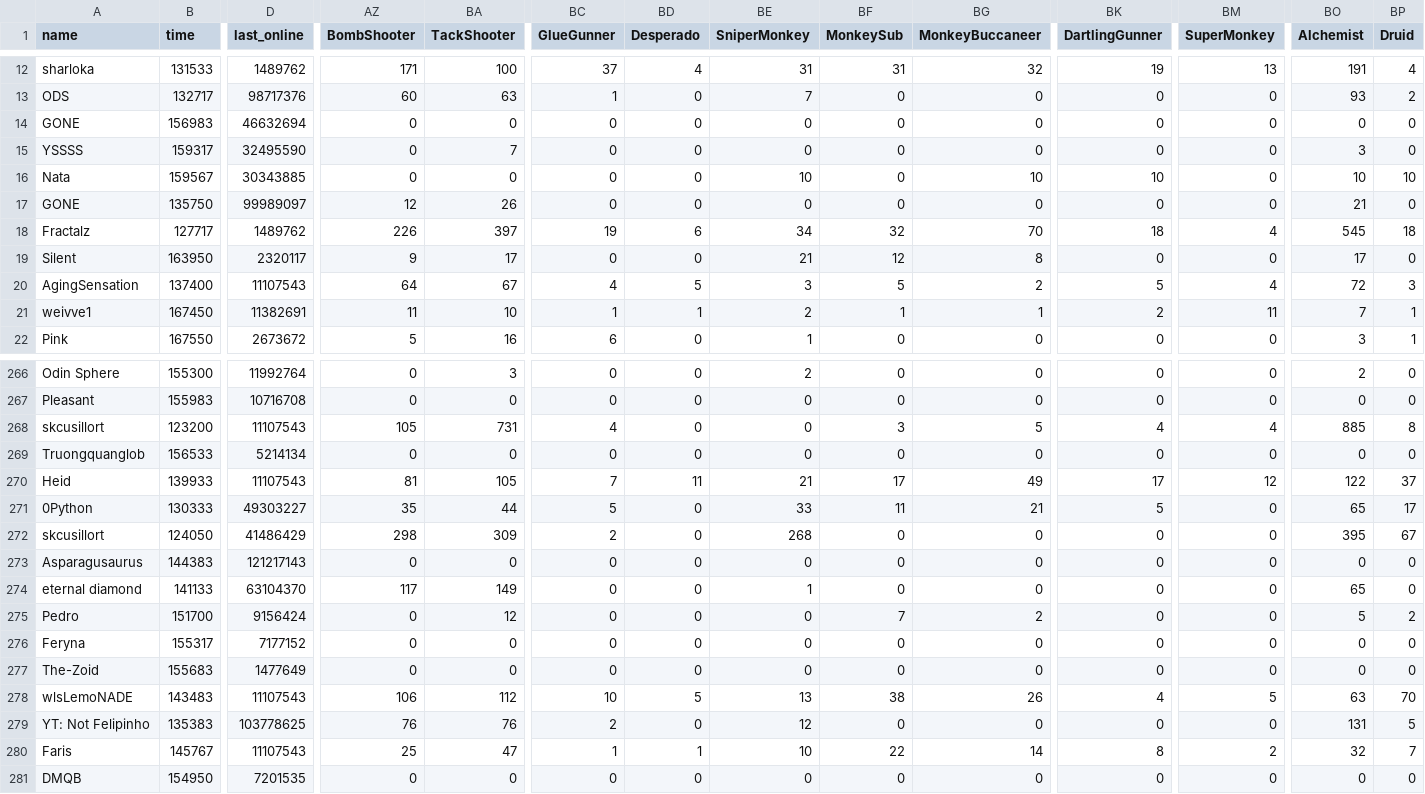
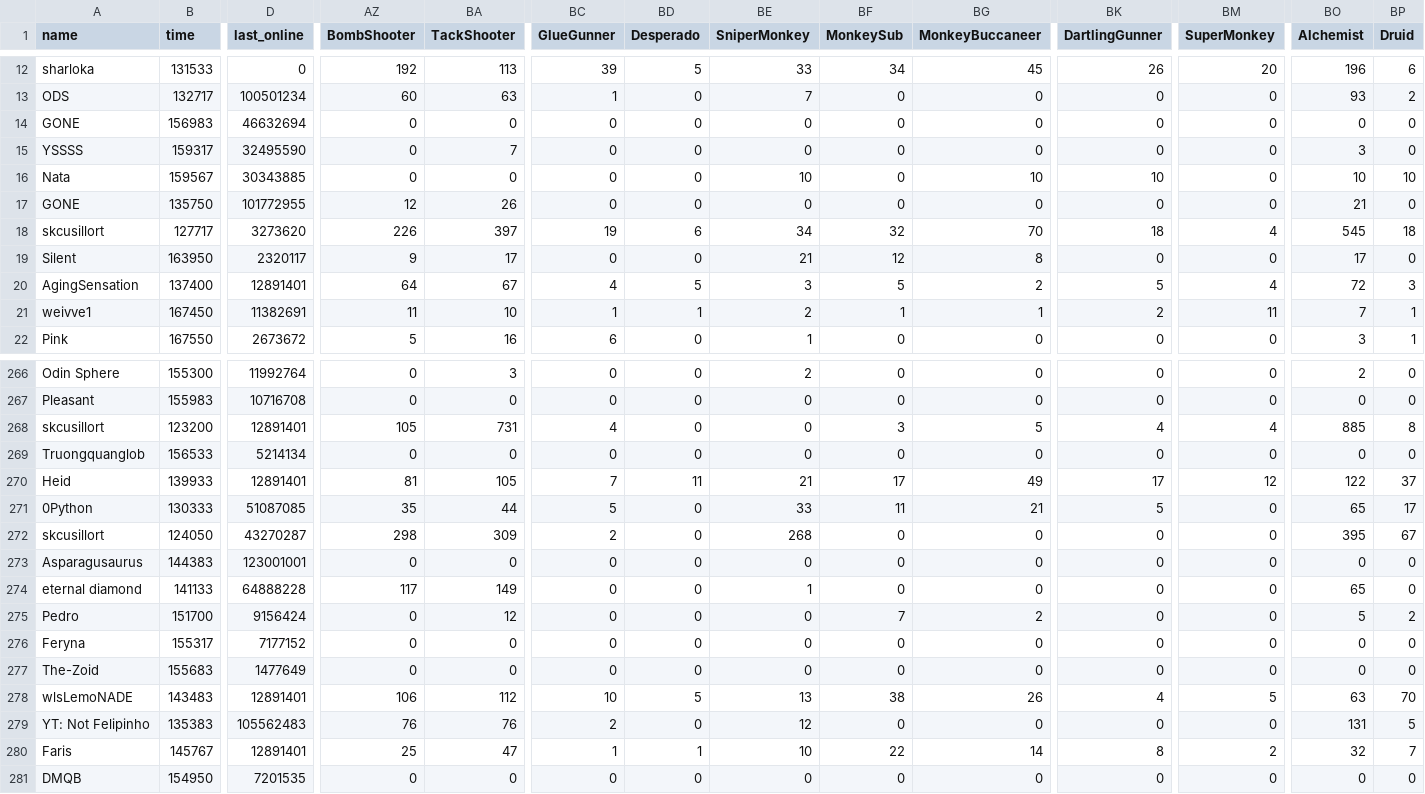
Before and after one commit to ducanup01/btd6race, a CSV file: race_leaderboard.csv, drawn as a sheet; only a part is shown, gaps mark what is left out; the diff covers the shown part only; the diff names each change by its address in the sheet, - before the commit and + after, or states it on an @@ line.

```diff
--- a/race_leaderboard.csv
+++ b/race_leaderboard.csv
-D12 (last_online): 1489762
+D12 (last_online): 0
-AZ12 (BombShooter): 171
+AZ12 (BombShooter): 192
-BA12 (TackShooter): 100
+BA12 (TackShooter): 113
-BC12 (GlueGunner): 37
+BC12 (GlueGunner): 39
-BD12 (Desperado): 4
+BD12 (Desperado): 5
-BE12 (SniperMonkey): 31
+BE12 (SniperMonkey): 33
-BF12 (MonkeySub): 31
+BF12 (MonkeySub): 34
-BG12 (MonkeyBuccaneer): 32
+BG12 (MonkeyBuccaneer): 45
-BK12 (DartlingGunner): 19
+BK12 (DartlingGunner): 26
-BM12 (SuperMonkey): 13
+BM12 (SuperMonkey): 20
-BO12 (Alchemist): 191
+BO12 (Alchemist): 196
-BP12 (Druid): 4
+BP12 (Druid): 6
-D13 (last_online): 98717376
+D13 (last_online): 100501234
-D17 (last_online): 99989097
+D17 (last_online): 101772955
-A18 (name): Fractalz
+A18 (name): skcusillort
-D18 (last_online): 1489762
+D18 (last_online): 3273620
-D20 (last_online): 11107543
+D20 (last_online): 12891401
-D268 (last_online): 11107543
+D268 (last_online): 12891401
-D270 (last_online): 11107543
+D270 (last_online): 12891401
-D271 (last_online): 49303227
+D271 (last_online): 51087085
-D272 (last_online): 41486429
+D272 (last_online): 43270287
-D273 (last_online): 121217143
+D273 (last_online): 123001001
-D274 (last_online): 63104370
+D274 (last_online): 64888228
-D278 (last_online): 11107543
+D278 (last_online): 12891401
-D279 (last_online): 103778625
+D279 (last_online): 105562483
-D280 (last_online): 11107543
+D280 (last_online): 12891401
```
Also changed, not shown: 133 edited cells elsewhere in this file.
